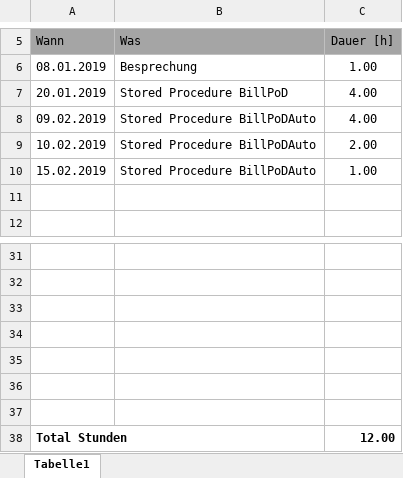
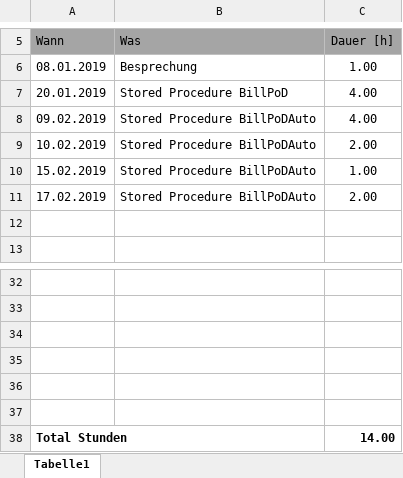
Before and after one commit to nigliox/DBSemesterProject, an Excel workbook: Arbeitsjournale/Arbeitsjournal Marina.xlsx, sheet Tabelle1, drawn as a sheet; only a part is shown, gaps mark what is left out; values as stored, in another font and other column widths than the file's, no borders; removed rows and columns are numbered as before the commit, all else as after; the diff names each change by its address in the sheet, - before the commit and + after, or states it on an @@ line.

Commit message:
Stored Procedures Fakturierung abgeschlossen

```diff
--- a/Arbeitsjournale/Arbeitsjournal Marina.xlsx (sheet Tabelle1)
+++ b/Arbeitsjournale/Arbeitsjournal Marina.xlsx (sheet Tabelle1)
+row 11: 17.02.2019 | Stored Procedure BillPoDAuto | 2.00
-row 37: (empty)
-C38 (Dauer [h]): 12.00
+C38 (Dauer [h]): 14.00
```
Also changed, not shown: 2 other files.
